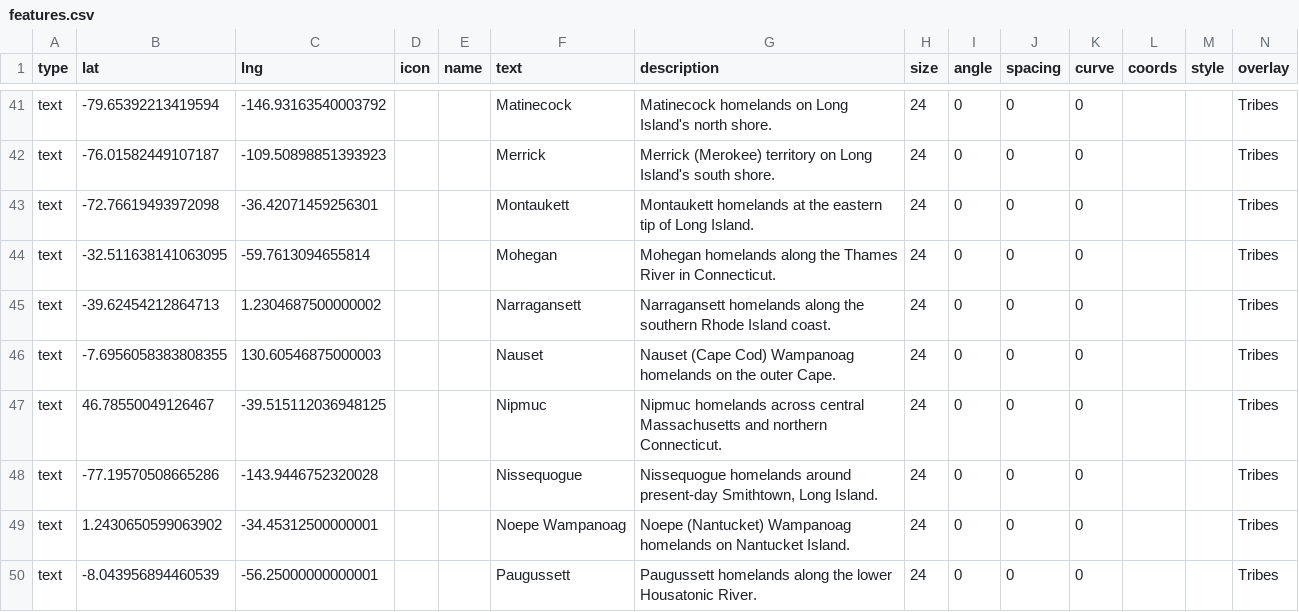
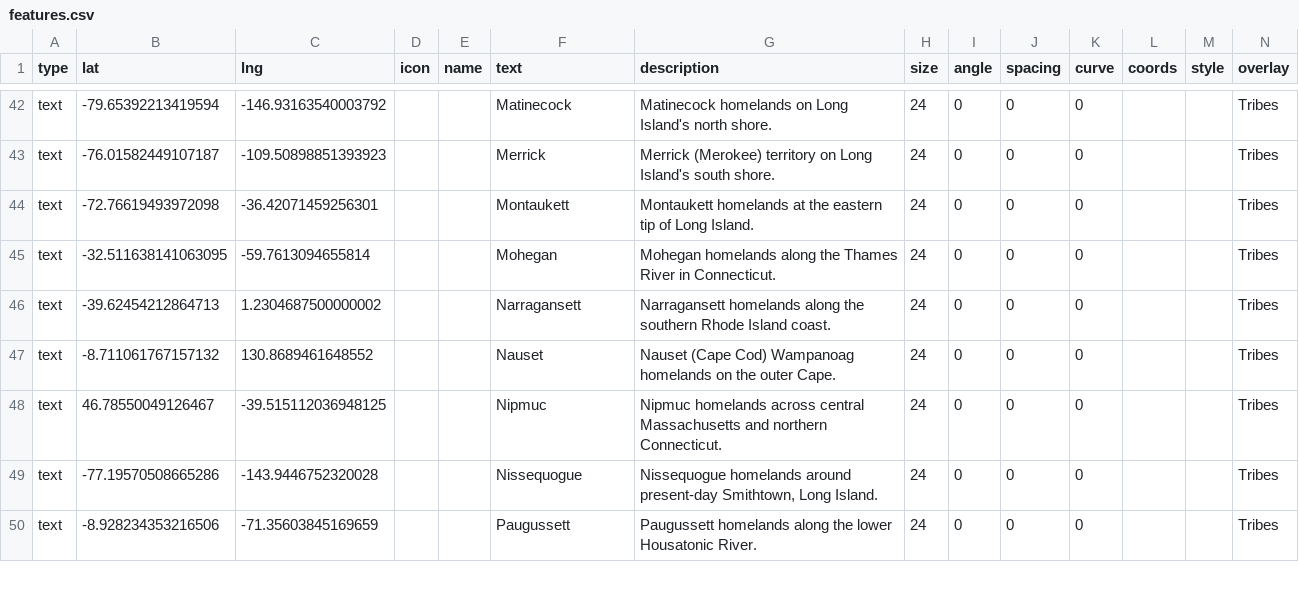
Before and after one commit to nativenewengland/map, a CSV file: data/features.csv, drawn as a sheet; only a part is shown, gaps mark what is left out; the diff covers the shown part only.

```diff
--- a/data/features.csv
+++ b/data/features.csv
@@ -45,6 +46,5 @@ text,-32.511638141063095,-59.7613094655814,,,Mohegan,Mohegan homelands along the
 text,-39.62454212864713,1.2304687500000002,,,Narragansett,Narragansett homelands along the southern Rhode Island coast.,24,0,0,0,,,Tribes
-text,-7.6956058383808355,130.60546875000003,,,Nauset,Nauset (Cape Cod) Wampanoag homelands on the outer Cape.,24,0,0,0,,,Tribes
+text,-8.711061767157132,130.8689461648552,,,Nauset,Nauset (Cape Cod) Wampanoag homelands on the outer Cape.,24,0,0,0,,,Tribes
 text,46.78550049126467,-39.515112036948125,,,Nipmuc,Nipmuc homelands across central Massachusetts and northern Connecticut.,24,0,0,0,,,Tribes
 text,-77.19570508665286,-143.9446752320028,,,Nissequogue,"Nissequogue homelands around present-day Smithtown, Long Island.",24,0,0,0,,,Tribes
-text,1.2430650599063902,-34.45312500000001,,,Noepe Wampanoag,Noepe (Nantucket) Wampanoag homelands on Nantucket Island.,24,0,0,0,,,Tribes
-text,-8.043956894460539,-56.25000000000001,,,Paugussett,Paugussett homelands along the lower Housatonic River.,24,0,0,0,,,Tribes
+text,-8.928234353216506,-71.35603845169659,,,Paugussett,Paugussett homelands along the lower Housatonic River.,24,0,0,0,,,Tribes
```
Also changed, not shown: 5 added rows, 3 removed rows and 23 edited cells elsewhere in this file.
